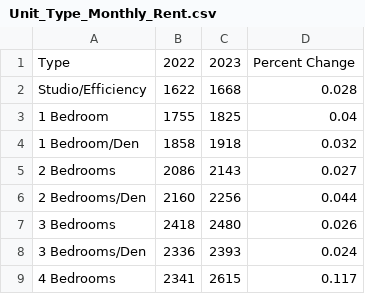
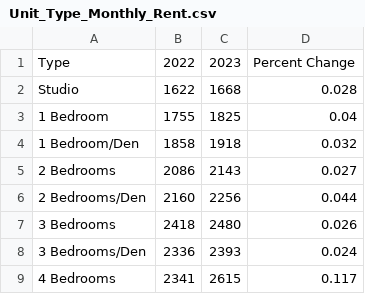
Before and after one commit to Misosuru/PatriotHacks2024, a CSV file: Unit_Type_Monthly_Rent.csv, drawn as a sheet.

```diff
--- a/Unit_Type_Monthly_Rent.csv
+++ b/Unit_Type_Monthly_Rent.csv
@@ -1,3 +1,3 @@
 Type,2022,2023,Percent Change
-Studio/Efficiency,1622,1668,0.028
+Studio,1622,1668,0.028
 1 Bedroom,1755,1825,0.04
```
Also changed, not shown: Unit_Type_Vacancy_Rate.csv, 6 other files.
